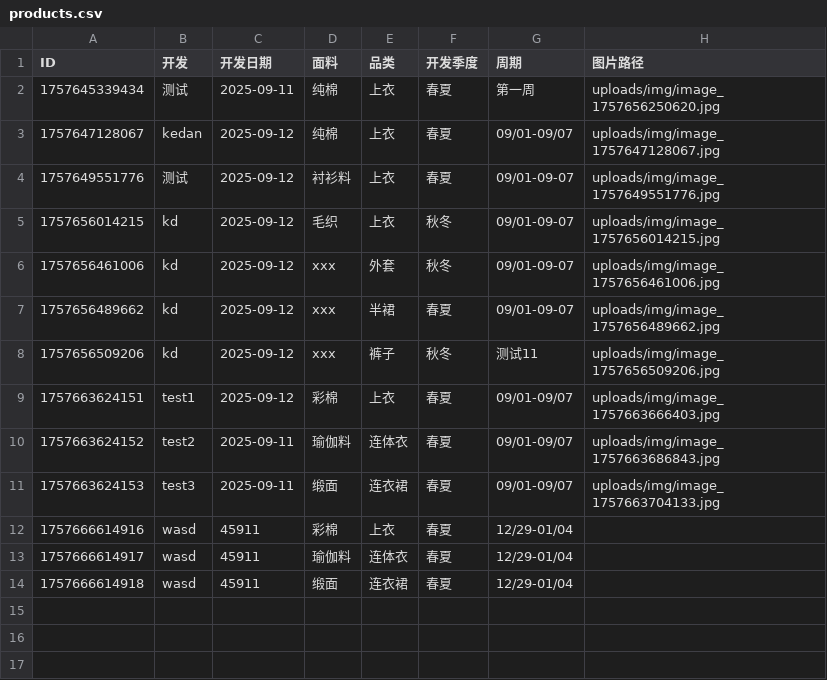
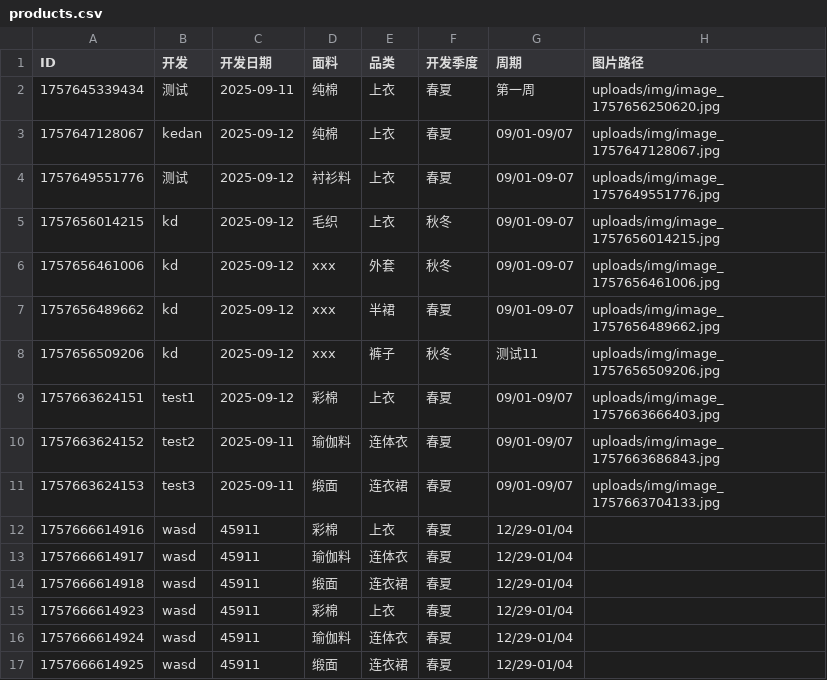
Before and after one commit to wasdkd/Amazon, a CSV file: uploads/products.csv, drawn as a sheet; the diff names each change by its address in the sheet, - before the commit and + after, or states it on an @@ line.

Commit message:
批量更新产品数据: 添加3条记录

```diff
--- a/uploads/products.csv
+++ b/uploads/products.csv
+row 15: 1757666614923 | wasd | 45911 | 彩棉 | 上衣 | 春夏 | 12/29-01/04
+row 16: 1757666614924 | wasd | 45911 | 瑜伽料 | 连体衣 | 春夏 | 12/29-01/04
+row 17: 1757666614925 | wasd | 45911 | 缎面 | 连衣裙 | 春夏 | 12/29-01/04
```
